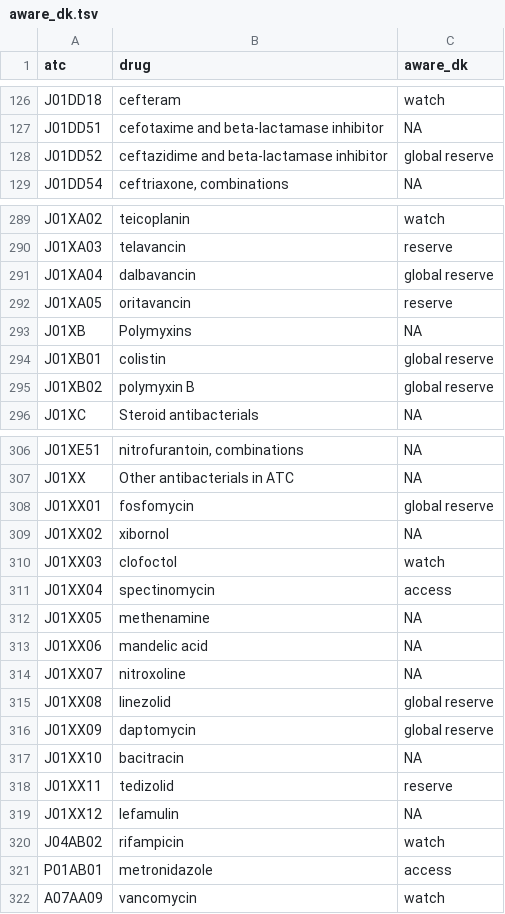
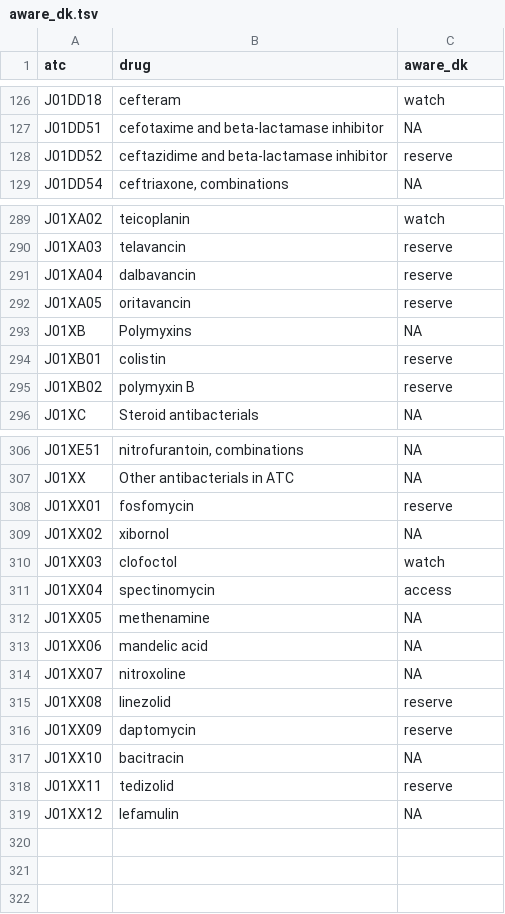
Before and after one commit to anhoej/abxaware, a TSV file: data-raw/data/aware_dk.tsv, drawn as a sheet; only a part is shown, gaps mark what is left out; the diff covers the shown part only.

```diff
--- a/data-raw/data/aware_dk.tsv
+++ b/data-raw/data/aware_dk.tsv
@@ -127,3 +127,3 @@ J01DD18	cefteram	watch
 J01DD51	cefotaxime and beta-lactamase inhibitor	NA
-J01DD52	ceftazidime and beta-lactamase inhibitor	global reserve
+J01DD52	ceftazidime and beta-lactamase inhibitor	reserve
 J01DD54	ceftriaxone, combinations	NA
@@ -290,7 +290,7 @@ J01XA02	teicoplanin	watch
 J01XA03	telavancin	reserve
-J01XA04	dalbavancin	global reserve
+J01XA04	dalbavancin	reserve
 J01XA05	oritavancin	reserve
 J01XB	Polymyxins	NA
-J01XB01	colistin	global reserve
-J01XB02	polymyxin B	global reserve
+J01XB01	colistin	reserve
+J01XB02	polymyxin B	reserve
 J01XC	Steroid antibacterials	NA
@@ -307,3 +307,3 @@ J01XE51	nitrofurantoin, combinations	NA
 J01XX	Other antibacterials in ATC	NA
-J01XX01	fosfomycin	global reserve
+J01XX01	fosfomycin	reserve
 J01XX02	xibornol	NA
@@ -314,4 +314,4 @@ J01XX06	mandelic acid	NA
 J01XX07	nitroxoline	NA
-J01XX08	linezolid	global reserve
-J01XX09	daptomycin	global reserve
+J01XX08	linezolid	reserve
+J01XX09	daptomycin	reserve
 J01XX10	bacitracin	NA
@@ -319,4 +319 @@ J01XX11	tedizolid	reserve
 J01XX12	lefamulin	NA
-J04AB02	rifampicin	watch
-P01AB01	metronidazole	access
-A07AA09	vancomycin	watch
```
Also changed, not shown: 16 edited cells elsewhere in this file, 7 other files.
